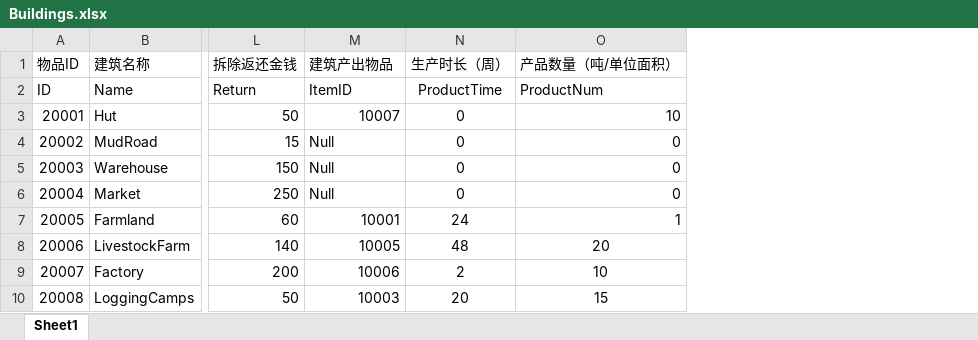
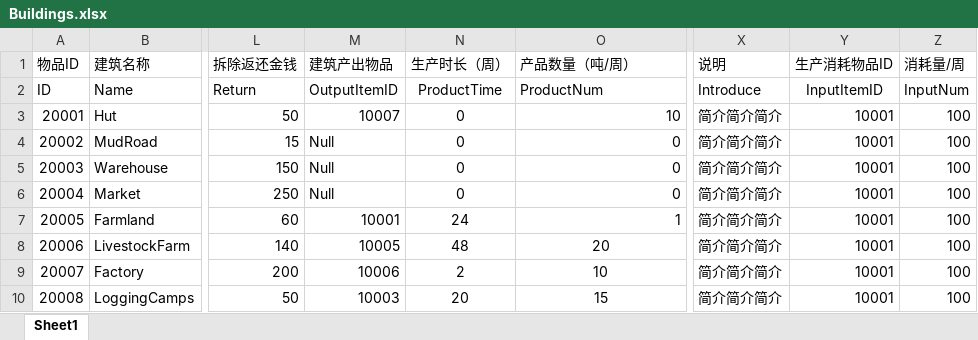
Before and after one commit to FMJ9922/BiShe, an Excel workbook: Assets/Resources/Data/RawData/Buildings.xlsx, sheet Sheet1, drawn as a sheet; only a part is shown, gaps mark what is left out; values as stored, in another font and other column widths than the file's, no borders; the diff names each change by its address in the sheet, - before the commit and + after, or states it on an @@ line.

```diff
--- a/Assets/Resources/Data/RawData/Buildings.xlsx (sheet Sheet1)
+++ b/Assets/Resources/Data/RawData/Buildings.xlsx (sheet Sheet1)
+column X (说明), rows 2-10: Introduce | 简介简介简介 | 简介简介简介 | 简介简介简介 | 简介简介简介 | 简介简介简介 | 简介简介简介 | 简介简介简介 | 简介简介简介
+column Y (生产消耗物品ID), rows 2-10: InputItemID | 10001 | 10001 | 10001 | 10001 | 10001 | 10001 | 10001 | 10001
+column Z (消耗量/周), rows 2-10: InputNum | 100 | 100 | 100 | 100 | 100 | 100 | 100 | 100
-O1: 产品数量（吨/单位面积）
+O1: 产品数量（吨/周）
-M2 (建筑产出物品): ItemID
+M2 (建筑产出物品): OutputItemID
```
Also changed, not shown: Assets/Resources/Data/RawData/Item.xlsx, Assets/Resources/Data/RawData/Localization.xlsx, 34 other files.
